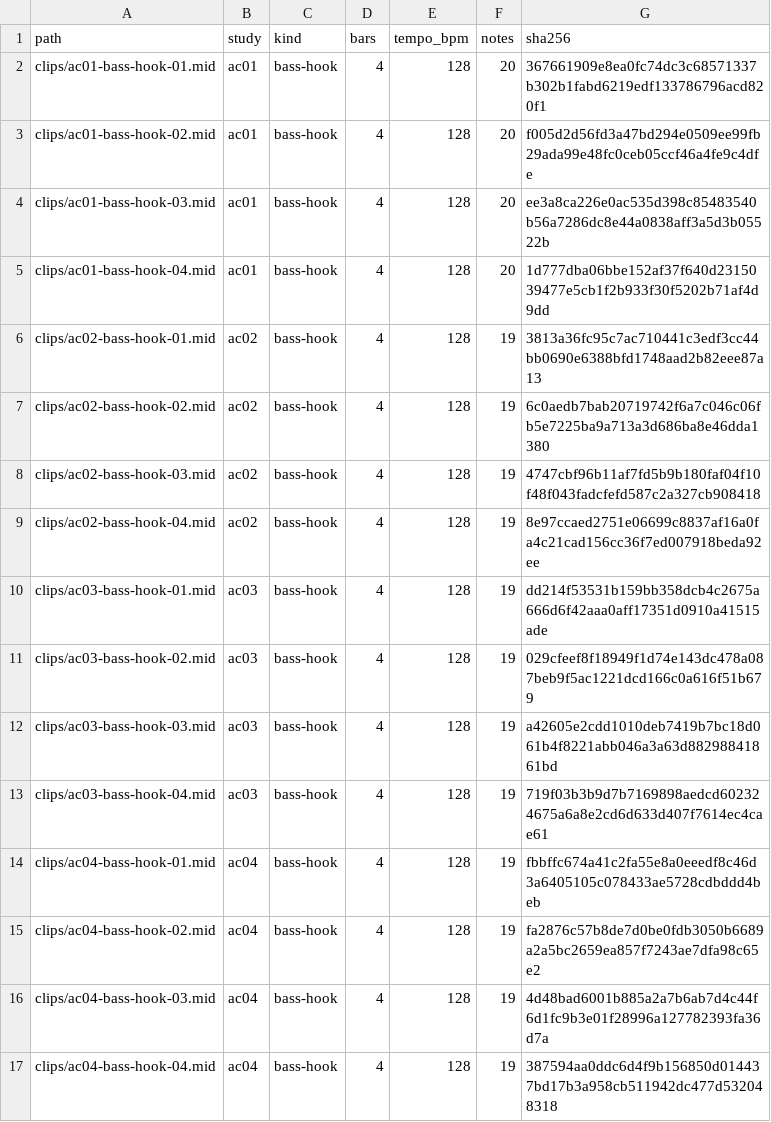
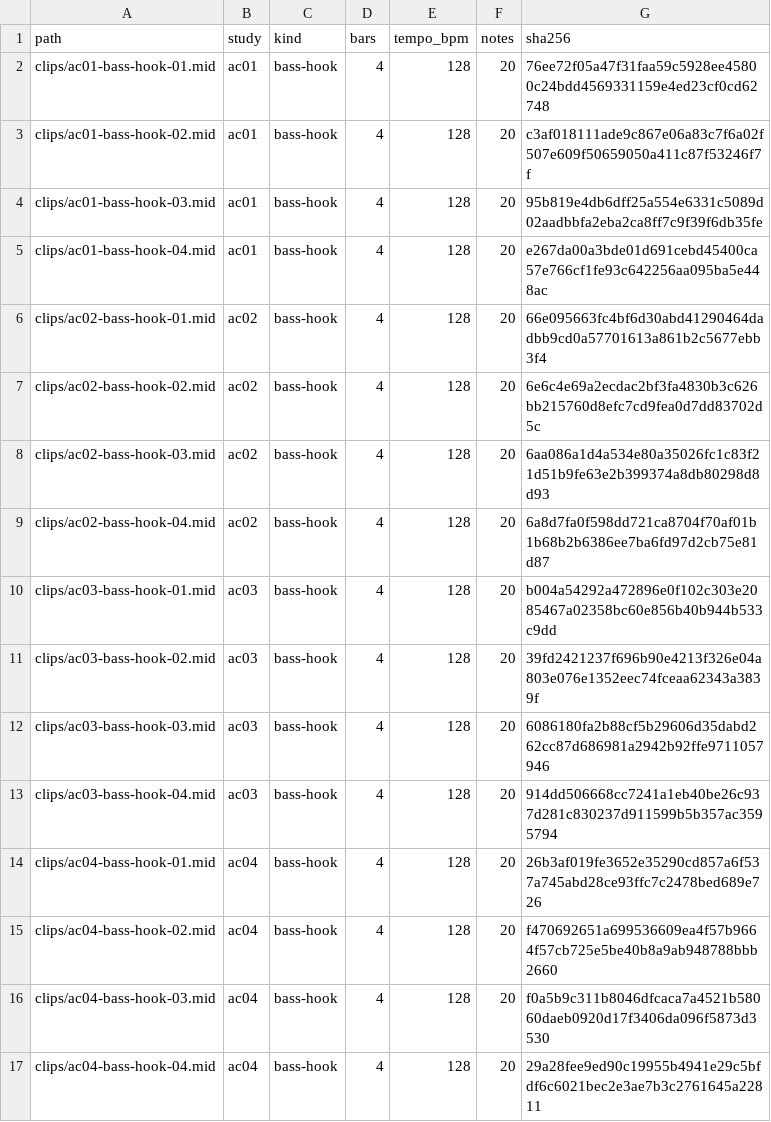
Before and after one commit to mizcausevic-dev/acid-house-basslines, a CSV file: catalog/clip-index.csv, drawn as a sheet.

Commit message:
Recompose duplicate acid bass clips and clarify pack contents

```diff
--- a/catalog/clip-index.csv
+++ b/catalog/clip-index.csv
@@ -1,17 +1,17 @@
 path,study,kind,bars,tempo_bpm,notes,sha256
-clips/ac01-bass-hook-01.mid,ac01,bass-hook,4,128,20,367661909e8ea0fc74dc3c68571337b302b1fabd6219edf133786796acd820f1
-clips/ac01-bass-hook-02.mid,ac01,bass-hook,4,128,20,f005d2d56fd3a47bd294e0509ee99fb29ada99e48fc0ceb05ccf46a4fe9c4dfe
-clips/ac01-bass-hook-03.mid,ac01,bass-hook,4,128,20,ee3a8ca226e0ac535d398c85483540b56a7286dc8e44a0838aff3a5d3b05522b
-clips/ac01-bass-hook-04.mid,ac01,bass-hook,4,128,20,1d777dba06bbe152af37f640d2315039477e5cb1f2b933f30f5202b71af4d9dd
-clips/ac02-bass-hook-01.mid,ac02,bass-hook,4,128,19,3813a36fc95c7ac710441c3edf3cc44bb0690e6388bfd1748aad2b82eee87a13
-clips/ac02-bass-hook-02.mid,ac02,bass-hook,4,128,19,6c0aedb7bab20719742f6a7c046c06fb5e7225ba9a713a3d686ba8e46dda1380
-clips/ac02-bass-hook-03.mid,ac02,bass-hook,4,128,19,4747cbf96b11af7fd5b9b180faf04f10f48f043fadcfefd587c2a327cb908418
-clips/ac02-bass-hook-04.mid,ac02,bass-hook,4,128,19,8e97ccaed2751e06699c8837af16a0fa4c21cad156cc36f7ed007918beda92ee
-clips/ac03-bass-hook-01.mid,ac03,bass-hook,4,128,19,dd214f53531b159bb358dcb4c2675a666d6f42aaa0aff17351d0910a41515ade
-clips/ac03-bass-hook-02.mid,ac03,bass-hook,4,128,19,029cfeef8f18949f1d74e143dc478a087beb9f5ac1221dcd166c0a616f51b679
-clips/ac03-bass-hook-03.mid,ac03,bass-hook,4,128,19,a42605e2cdd1010deb7419b7bc18d061b4f8221abb046a3a63d88298841861bd
-clips/ac03-bass-hook-04.mid,ac03,bass-hook,4,128,19,719f03b3b9d7b7169898aedcd602324675a6a8e2cd6d633d407f7614ec4cae61
-clips/ac04-bass-hook-01.mid,ac04,bass-hook,4,128,19,fbbffc674a41c2fa55e8a0eeedf8c46d3a6405105c078433ae5728cdbddd4beb
-clips/ac04-bass-hook-02.mid,ac04,bass-hook,4,128,19,fa2876c57b8de7d0be0fdb3050b6689a2a5bc2659ea857f7243ae7dfa98c65e2
-clips/ac04-bass-hook-03.mid,ac04,bass-hook,4,128,19,4d48bad6001b885a2a7b6ab7d4c44f6d1fc9b3e01f28996a127782393fa36d7a
-clips/ac04-bass-hook-04.mid,ac04,bass-hook,4,128,19,387594aa0ddc6d4f9b156850d014437bd17b3a958cb511942dc477d532048318
+clips/ac01-bass-hook-01.mid,ac01,bass-hook,4,128,20,76ee72f05a47f31faa59c5928ee45800c24bdd4569331159e4ed23cf0cd62748
+clips/ac01-bass-hook-02.mid,ac01,bass-hook,4,128,20,c3af018111ade9c867e06a83c7f6a02f507e609f50659050a411c87f53246f7f
+clips/ac01-bass-hook-03.mid,ac01,bass-hook,4,128,20,95b819e4db6dff25a554e6331c5089d02aadbbfa2eba2ca8ff7c9f39f6db35fe
+clips/ac01-bass-hook-04.mid,ac01,bass-hook,4,128,20,e267da00a3bde01d691cebd45400ca57e766cf1fe93c642256aa095ba5e448ac
+clips/ac02-bass-hook-01.mid,ac02,bass-hook,4,128,20,66e095663fc4bf6d30abd41290464dadbb9cd0a57701613a861b2c5677ebb3f4
+clips/ac02-bass-hook-02.mid,ac02,bass-hook,4,128,20,6e6c4e69a2ecdac2bf3fa4830b3c626bb215760d8efc7cd9fea0d7dd83702d5c
+clips/ac02-bass-hook-03.mid,ac02,bass-hook,4,128,20,6aa086a1d4a534e80a35026fc1c83f21d51b9fe63e2b399374a8db80298d8d93
+clips/ac02-bass-hook-04.mid,ac02,bass-hook,4,128,20,6a8d7fa0f598dd721ca8704f70af01b1b68b2b6386ee7ba6fd97d2cb75e81d87
+clips/ac03-bass-hook-01.mid,ac03,bass-hook,4,128,20,b004a54292a472896e0f102c303e2085467a02358bc60e856b40b944b533c9dd
+clips/ac03-bass-hook-02.mid,ac03,bass-hook,4,128,20,39fd2421237f696b90e4213f326e04a803e076e1352eec74fceaa62343a3839f
+clips/ac03-bass-hook-03.mid,ac03,bass-hook,4,128,20,6086180fa2b88cf5b29606d35dabd262cc87d686981a2942b92ffe9711057946
+clips/ac03-bass-hook-04.mid,ac03,bass-hook,4,128,20,914dd506668cc7241a1eb40be26c937d281c830237d911599b5b357ac3595794
+clips/ac04-bass-hook-01.mid,ac04,bass-hook,4,128,20,26b3af019fe3652e35290cd857a6f537a745abd28ce93ffc7c2478bed689e726
+clips/ac04-bass-hook-02.mid,ac04,bass-hook,4,128,20,f470692651a699536609ea4f57b9664f57cb725e5be40b8a9ab948788bbb2660
+clips/ac04-bass-hook-03.mid,ac04,bass-hook,4,128,20,f0a5b9c311b8046dfcaca7a4521b58060daeb0920d17f3406da096f5873d3530
+clips/ac04-bass-hook-04.mid,ac04,bass-hook,4,128,20,29a28fee9ed90c19955b4941e29c5bfdf6c6021bec2e3ae7b3c2761645a22811
```
Also changed, not shown: 23 other files.
